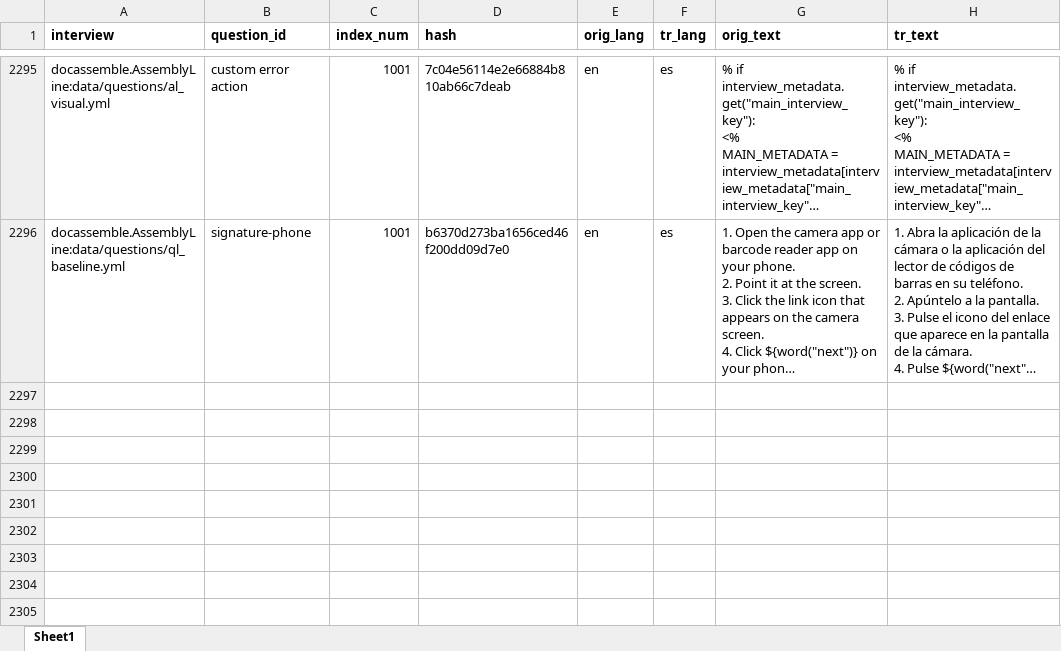
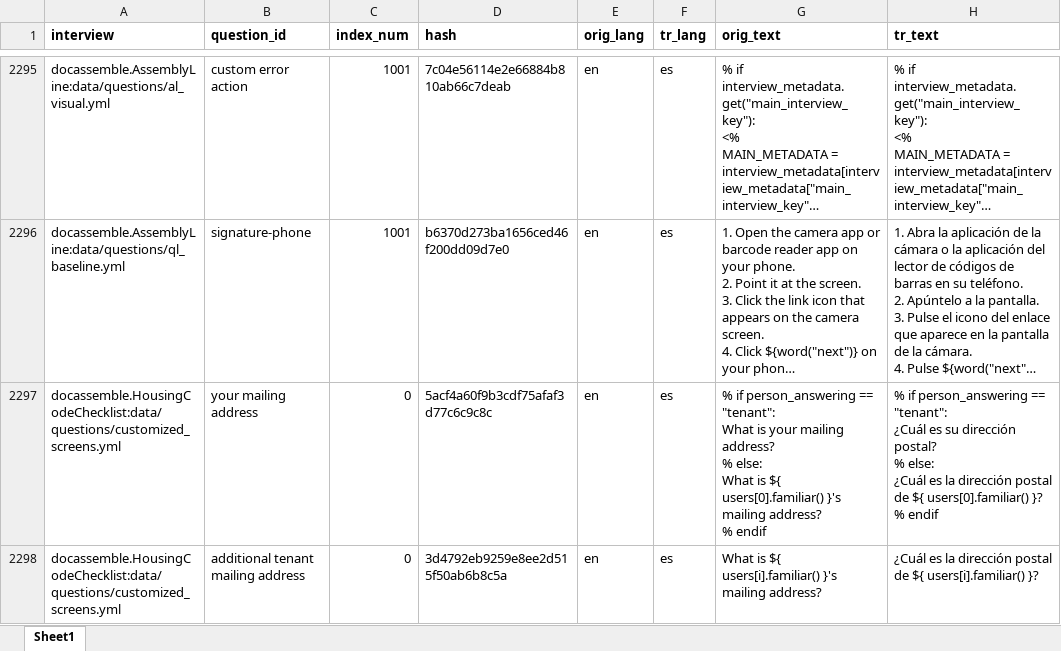
Before and after one commit to LemmaLegalConsulting/docassemble-HousingCodeChecklist, an Excel workbook: docassemble/HousingCodeChecklist/data/sources/housing_code_interview_es.xlsx, sheet Sheet1, drawn as a sheet; only a part is shown, gaps mark what is left out; long unchanged cells end in …; values as stored, in another font and other column widths than the file's, no borders; ↵ is a line break in a cell; the diff names each change by its address in the sheet, - before the commit and + after, or states it on an @@ line.

```diff
--- a/docassemble/HousingCodeChecklist/data/sources/housing_code_interview_es.xlsx (sheet Sheet1)
+++ b/docassemble/HousingCodeChecklist/data/sources/housing_code_interview_es.xlsx (sheet Sheet1)
+row 2297: docassemble.HousingCodeChecklist:data/questions/customized_screens.yml | your mailing address | 0 | 5acf4a60f9b3cdf75afaf3d77c6c9c8c | en | es | % if person_answering == "tenant": ↵ What is your mailing address? ↵ % else: ↵ What is ${ users[0].familiar() }'s mailing address? ↵ % endif | % if person_answering == "tenant": ↵ ¿Cuál es su dirección postal? ↵ % else: ↵ ¿Cuál es la dirección postal de ${ users[0].familiar() }? ↵ % endif
+row 2298: docassemble.HousingCodeChecklist:data/questions/customized_screens.yml | additional tenant mailing address | 0 | 3d4792eb9259e8ee2d515f50ab6b8c5a | en | es | What is ${ users[i].familiar() }'s mailing address? | ¿Cuál es la dirección postal de ${ users[i].familiar() }?
```
